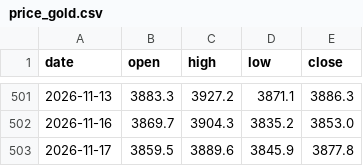
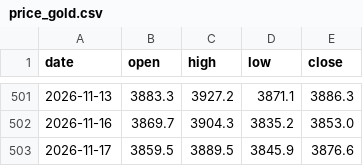
Before and after one commit to Allenvip1/G-F-U-T, a CSV file: data/price_gold.csv, drawn as a sheet; only a part is shown, gaps mark what is left out.

```diff
--- a/data/price_gold.csv
+++ b/data/price_gold.csv
@@ -502,2 +502,2 @@ date,open,high,low,close
 2026-11-16,3869.7,3904.3,3835.2,3853.0
-2026-11-17,3859.5,3889.6,3845.9,3877.8
+2026-11-17,3859.5,3889.5,3845.9,3876.6
```
Also changed, not shown: data/price_silver.csv, 1 other file.
